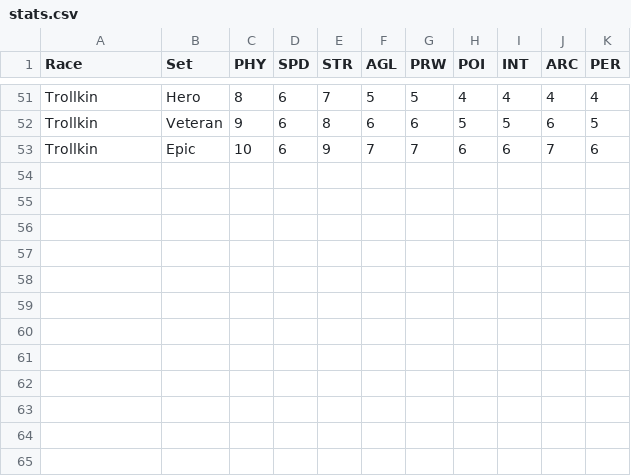
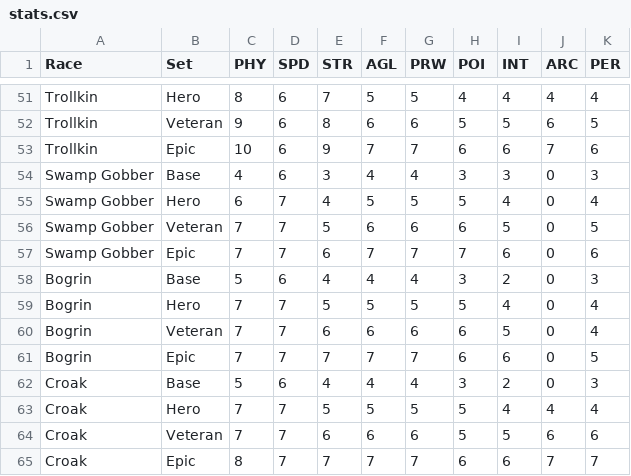
Before and after one commit to gruevyhat/ikgen, a CSV file: ikgen/data/stats.csv, drawn as a sheet; only a part is shown, gaps mark what is left out.

```diff
--- a/ikgen/data/stats.csv
+++ b/ikgen/data/stats.csv
@@ -53 +53,13 @@ Trollkin,Veteran,9,6,8,6,6,5,5,6,5
 Trollkin,Epic,10,6,9,7,7,6,6,7,6
+Swamp Gobber,Base,4,6,3,4,4,3,3,0,3
+Swamp Gobber,Hero,6,7,4,5,5,5,4,0,4
+Swamp Gobber,Veteran,7,7,5,6,6,6,5,0,5
+Swamp Gobber,Epic,7,7,6,7,7,7,6,0,6
+Bogrin,Base,5,6,4,4,4,3,2,0,3
+Bogrin,Hero,7,7,5,5,5,5,4,0,4
+Bogrin,Veteran,7,7,6,6,6,6,5,0,4
+Bogrin,Epic,7,7,7,7,7,6,6,0,5
+Croak,Base,5,6,4,4,4,3,2,0,3
+Croak,Hero,7,7,5,5,5,5,4,4,4
+Croak,Veteran,7,7,6,6,6,5,5,6,6
+Croak,Epic,8,7,7,7,7,6,6,7,7
```
Also changed, not shown: ikgen/data/benefits.csv, ikgen/data/races.csv, 5 other files.
